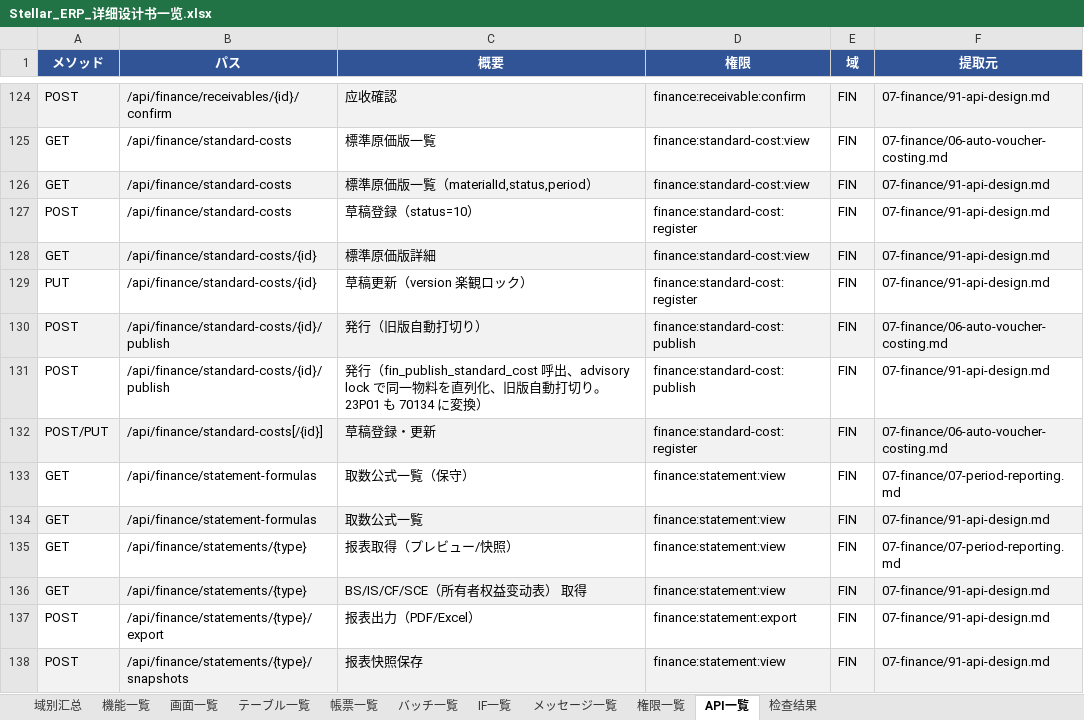
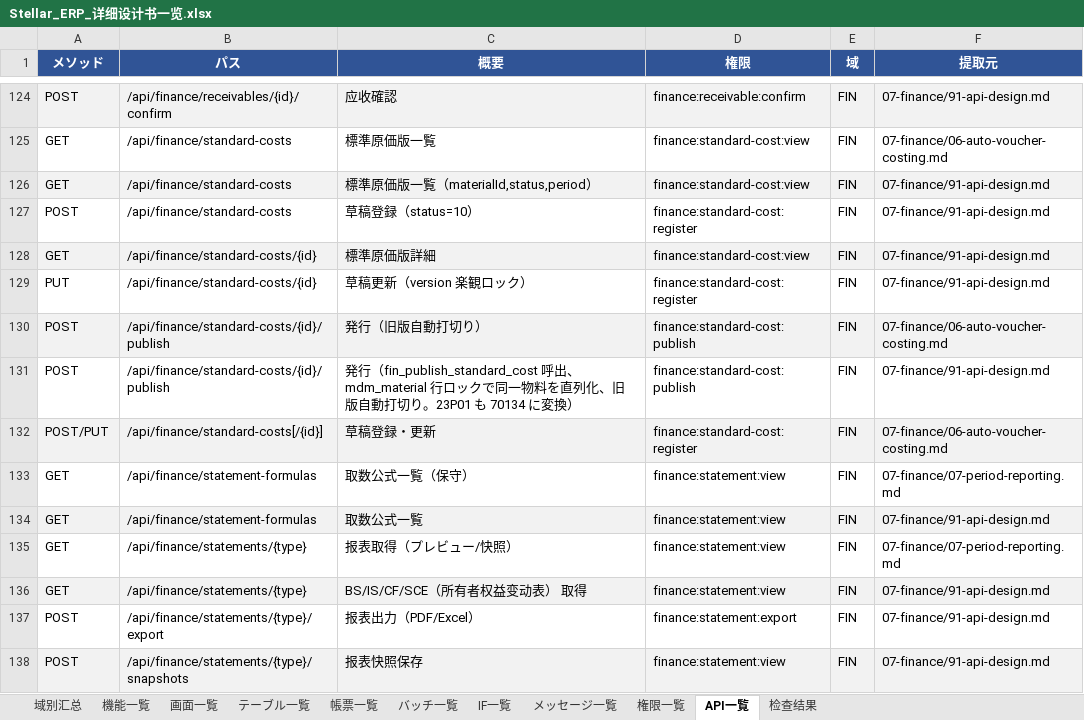
Before and after one commit to Akarin7784/stellar-erp, an Excel workbook: docs/design/20-matrix/Stellar_ERP_详细设计书一览.xlsx, sheet API一覧, drawn as a sheet; only a part is shown, gaps mark what is left out; values as stored, in another font and other column widths than the file's, no borders; the diff names each change by its address in the sheet, - before the commit and + after, or states it on an @@ line.

Commit message:
docs(finance): 標準原価発行の直列化を mdm_material 行 FOR UPDATE に変更（蓝色大肥鱼決定）

```diff
--- a/docs/design/20-matrix/Stellar_ERP_详细设计书一览.xlsx (sheet API一覧)
+++ b/docs/design/20-matrix/Stellar_ERP_详细设计书一览.xlsx (sheet API一覧)
-C131 (概要): …fin_publish_standard_cost 呼出、advisory lock で同一物…
+C131 (概要): …fin_publish_standard_cost 呼出、mdm_material 行ロックで同一物…
```
Also changed, not shown: 5 other files.
